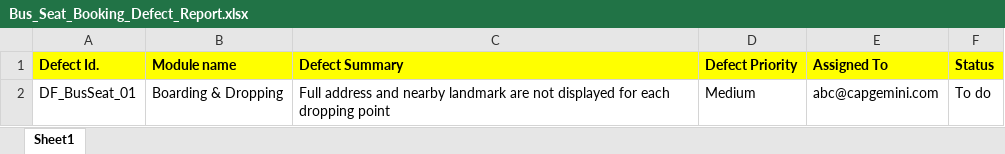
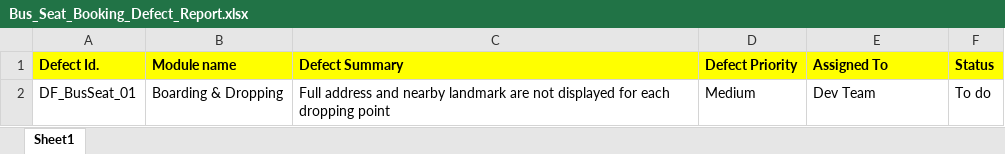
Before and after one commit to Ramben0909/RedBus_Sprint, an Excel workbook: Anumoy_Pathak_RedBus/Bus_Seat_Booking_Defect_Report.xlsx, sheet Sheet1, drawn as a sheet; values as stored, in another font and other column widths than the file's, no borders; the diff names each change by its address in the sheet, - before the commit and + after, or states it on an @@ line.

```diff
--- a/Anumoy_Pathak_RedBus/Bus_Seat_Booking_Defect_Report.xlsx (sheet Sheet1)
+++ b/Anumoy_Pathak_RedBus/Bus_Seat_Booking_Defect_Report.xlsx (sheet Sheet1)
-E2 (Assigned To): abc@capgemini.com
+E2 (Assigned To): Dev Team
```
Also changed, not shown: Anumoy_Pathak_RedBus/Bus_Seat_Booking_Test_Cases.xlsx, Anumoy_Pathak_RedBus/RTM_Bus_Seat_Booking.xlsx, 1 other file.
